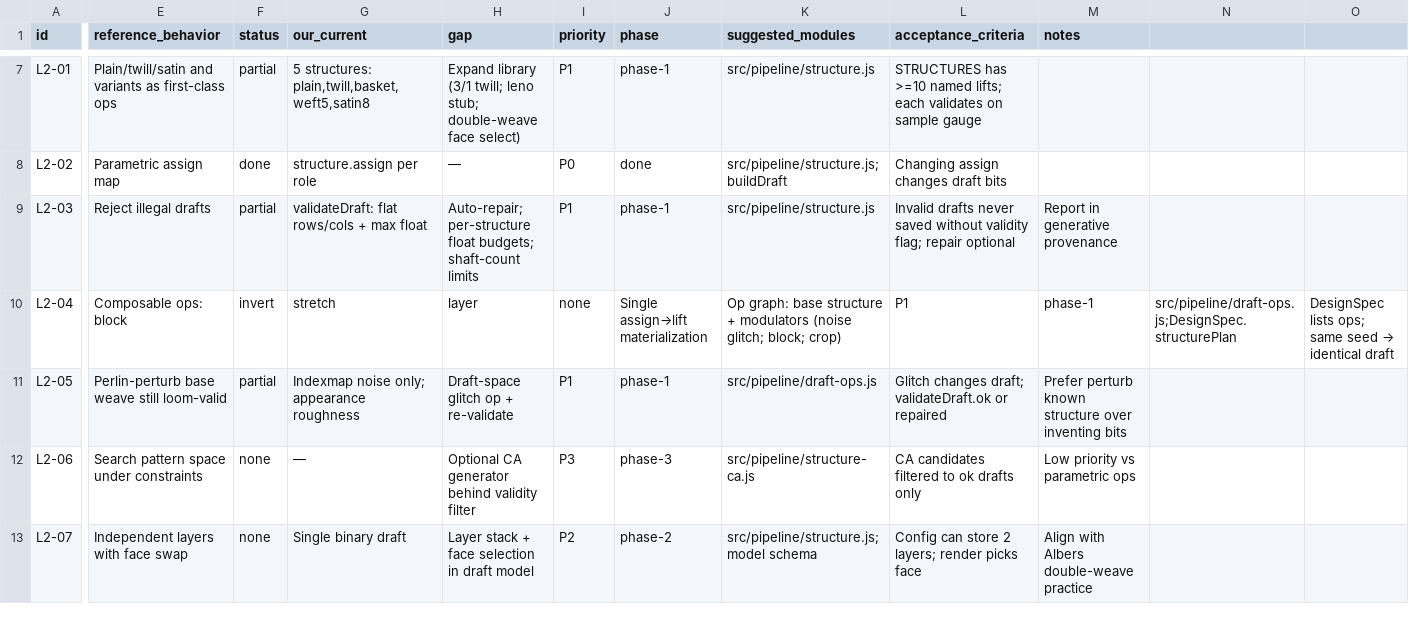
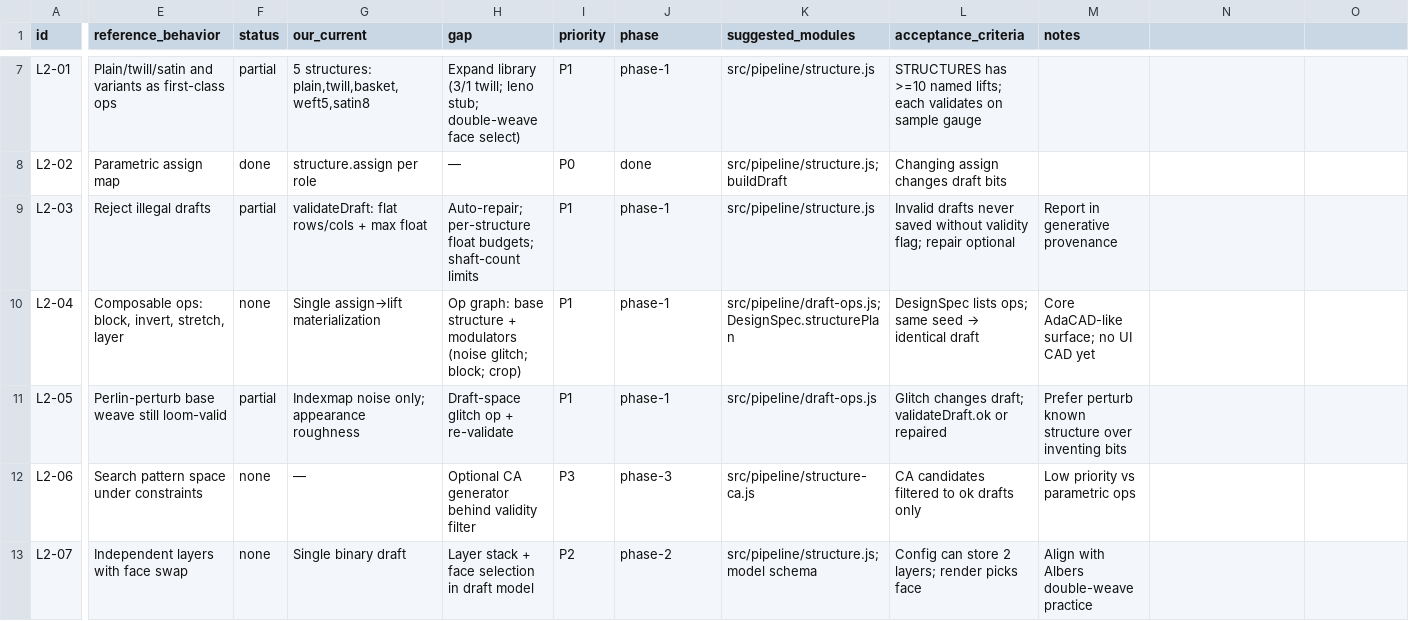
Before and after one commit to BlaineWestern/albers-studio, a CSV file: docs/capability-map.csv, drawn as a sheet; only a part is shown, gaps mark what is left out; the diff covers the shown part only; the diff names each change by its address in the sheet, - before the commit and + after, or states it on an @@ line.

```diff
--- a/docs/capability-map.csv
+++ b/docs/capability-map.csv
-E10 (reference_behavior): Composable ops: block
+E10 (reference_behavior): Composable ops: block, invert, stretch, layer
-F10 (status): invert
+F10 (status): none
-G10 (our_current): stretch
+G10 (our_current): Single assign→lift materialization
-H10 (gap): layer
+H10 (gap): Op graph: base structure + modulators (noise glitch; block; crop)
-I10 (priority): none
+I10 (priority): P1
-J10 (phase): Single assign→lift materialization
+J10 (phase): phase-1
-K10 (suggested_modules): Op graph: base structure + modulators (noise glitch; block; crop)
+K10 (suggested_modules): src/pipeline/draft-ops.js;DesignSpec.structurePlan
@@ L10 (acceptance_criteria): P1 → DesignSpec lists ops; same seed → identical draft @@
-M10 (notes): phase-1
+M10 (notes): Core AdaCAD-like surface; no UI CAD yet
-N10: src/pipeline/draft-ops.js;DesignSpec.structurePlan
+N10: (empty)
@@ O10: DesignSpec lists ops; same seed → identical draft → (empty) @@
```
Also changed, not shown: 1 edited cell elsewhere in this file.
